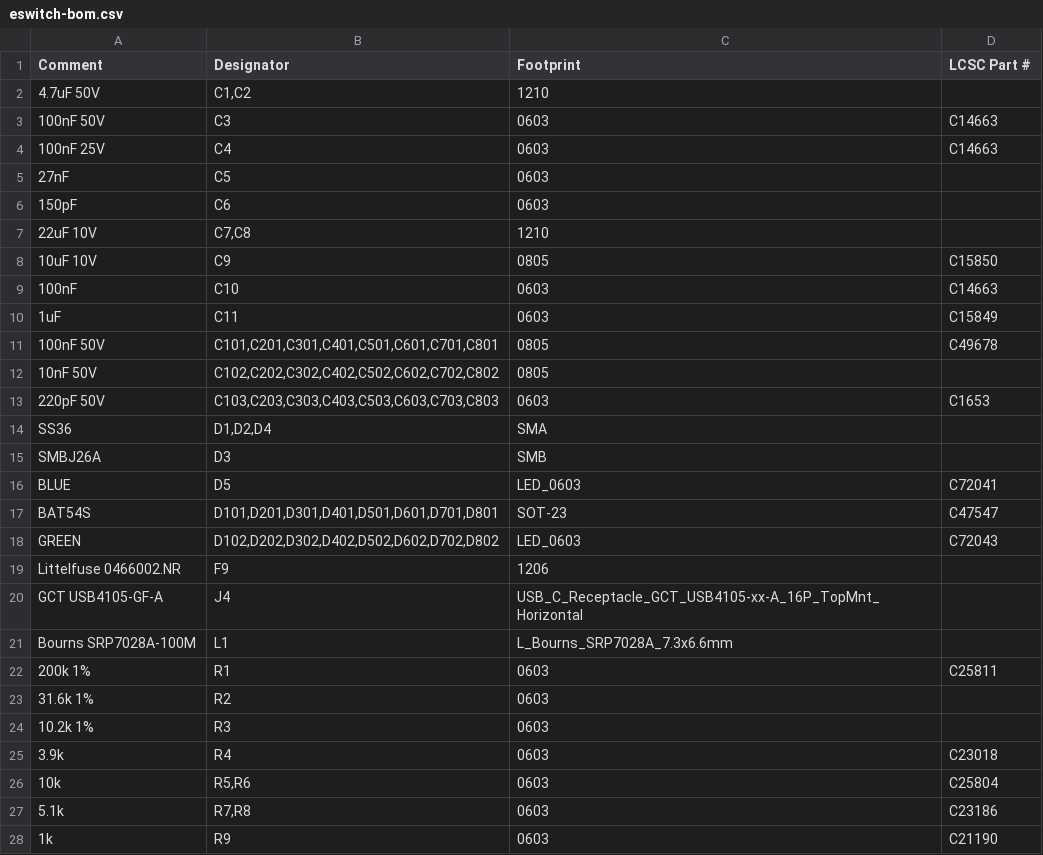
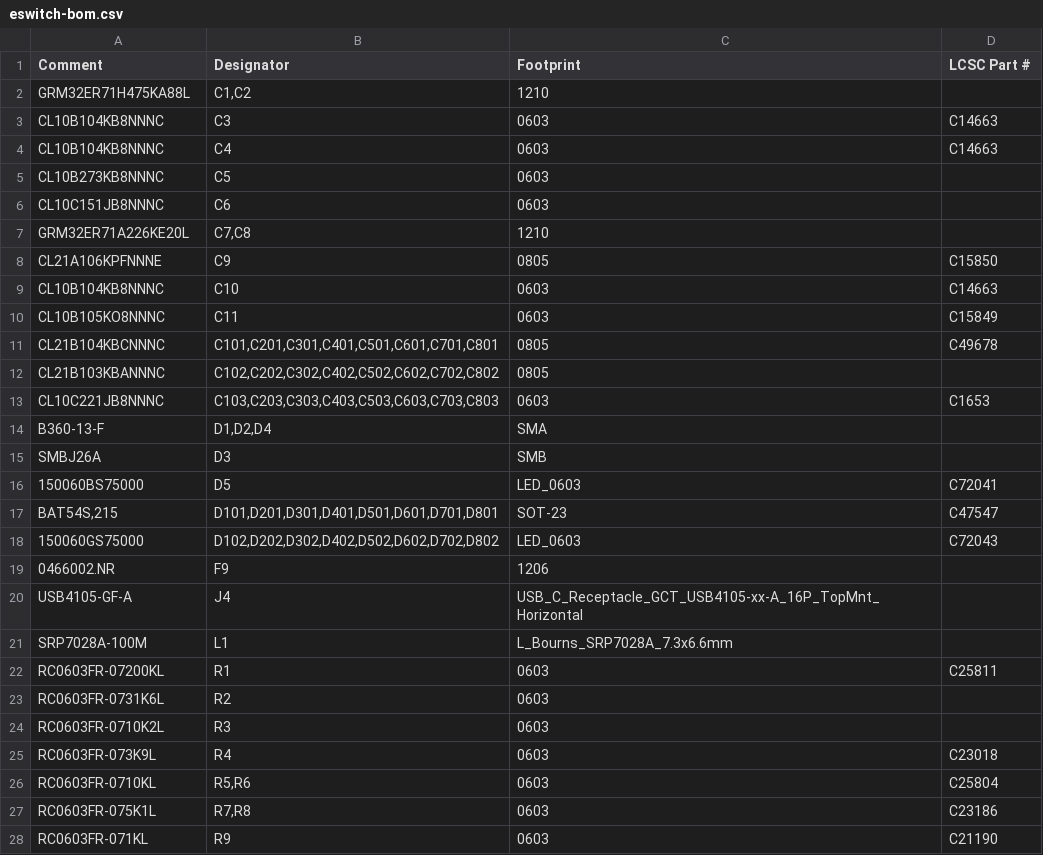
Before and after one commit to dpeckham/eswitch, a CSV file: fab/jlcpcb/eswitch-bom.csv, drawn as a sheet; only a part is shown; the diff covers the shown part only.

```diff
--- a/fab/jlcpcb/eswitch-bom.csv
+++ b/fab/jlcpcb/eswitch-bom.csv
@@ -1,28 +1,28 @@
 Comment,Designator,Footprint,LCSC Part #
-4.7uF 50V,"C1,C2",1210,
-100nF 50V,C3,0603,C14663
-100nF 25V,C4,0603,C14663
-27nF,C5,0603,
-150pF,C6,0603,
-22uF 10V,"C7,C8",1210,
-10uF 10V,C9,0805,C15850
-100nF,C10,0603,C14663
-1uF,C11,0603,C15849
-100nF 50V,"C101,C201,C301,C401,C501,C601,C701,C801",0805,C49678
-10nF 50V,"C102,C202,C302,C402,C502,C602,C702,C802",0805,
-220pF 50V,"C103,C203,C303,C403,C503,C603,C703,C803",0603,C1653
-SS36,"D1,D2,D4",SMA,
+GRM32ER71H475KA88L,"C1,C2",1210,
+CL10B104KB8NNNC,C3,0603,C14663
+CL10B104KB8NNNC,C4,0603,C14663
+CL10B273KB8NNNC,C5,0603,
+CL10C151JB8NNNC,C6,0603,
+GRM32ER71A226KE20L,"C7,C8",1210,
+CL21A106KPFNNNE,C9,0805,C15850
+CL10B104KB8NNNC,C10,0603,C14663
+CL10B105KO8NNNC,C11,0603,C15849
+CL21B104KBCNNNC,"C101,C201,C301,C401,C501,C601,C701,C801",0805,C49678
+CL21B103KBANNNC,"C102,C202,C302,C402,C502,C602,C702,C802",0805,
+CL10C221JB8NNNC,"C103,C203,C303,C403,C503,C603,C703,C803",0603,C1653
+B360-13-F,"D1,D2,D4",SMA,
 SMBJ26A,D3,SMB,
-BLUE,D5,LED_0603,C72041
-BAT54S,"D101,D201,D301,D401,D501,D601,D701,D801",SOT-23,C47547
-GREEN,"D102,D202,D302,D402,D502,D602,D702,D802",LED_0603,C72043
-Littelfuse 0466002.NR,F9,1206,
-GCT USB4105-GF-A,J4,USB_C_Receptacle_GCT_USB4105-xx-A_16P_TopMnt_Horizontal,
-Bourns SRP7028A-100M,L1,L_Bourns_SRP7028A_7.3x6.6mm,
-200k 1%,R1,0603,C25811
-31.6k 1%,R2,0603,
-10.2k 1%,R3,0603,
-3.9k,R4,0603,C23018
-10k,"R5,R6",0603,C25804
-5.1k,"R7,R8",0603,C23186
-1k,R9,0603,C21190
+150060BS75000,D5,LED_0603,C72041
+"BAT54S,215","D101,D201,D301,D401,D501,D601,D701,D801",SOT-23,C47547
+150060GS75000,"D102,D202,D302,D402,D502,D602,D702,D802",LED_0603,C72043
+0466002.NR,F9,1206,
+USB4105-GF-A,J4,USB_C_Receptacle_GCT_USB4105-xx-A_16P_TopMnt_Horizontal,
+SRP7028A-100M,L1,L_Bourns_SRP7028A_7.3x6.6mm,
+RC0603FR-07200KL,R1,0603,C25811
+RC0603FR-0731K6L,R2,0603,
+RC0603FR-0710K2L,R3,0603,
+RC0603FR-073K9L,R4,0603,C23018
+RC0603FR-0710KL,"R5,R6",0603,C25804
+RC0603FR-075K1L,"R7,R8",0603,C23186
+RC0603FR-071KL,R9,0603,C21190
```
Also changed, not shown: 5 edited cells elsewhere in this file, fab/pcbway/eswitch-bom.csv, 5 other files.
